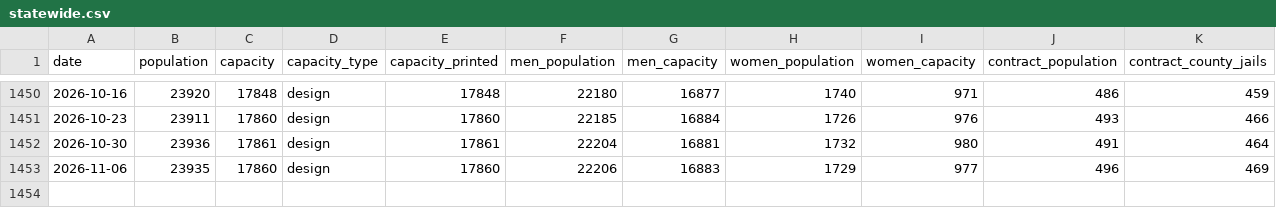
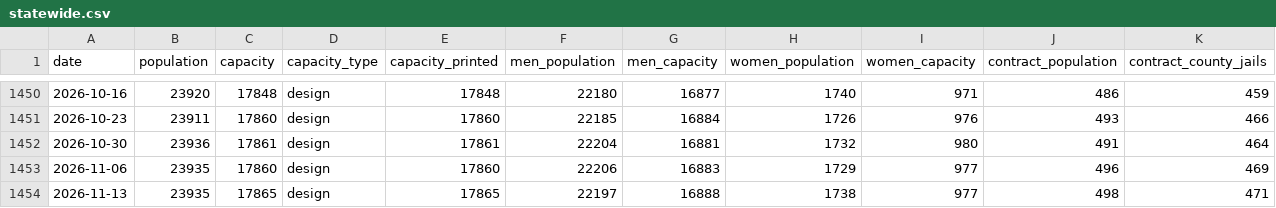
Before and after one commit to RowanFlynnPilot/wpr-custody-ledger, a CSV file: data/csv/statewide.csv, drawn as a sheet; only a part is shown, gaps mark what is left out; rows hold the shown columns only; the diff names each change by its address in the sheet, - before the commit and + after, or states it on an @@ line.

```diff
--- a/data/csv/statewide.csv
+++ b/data/csv/statewide.csv
+row 1454: 2026-11-13 | 23935 | 17865 | design | 17865 | 22197 | 16888 | 1738 | 977 | 498 | 471
```
Also changed, not shown: data/csv/facility_capacity.csv, data/csv/facility_names.csv, 7 other files.
